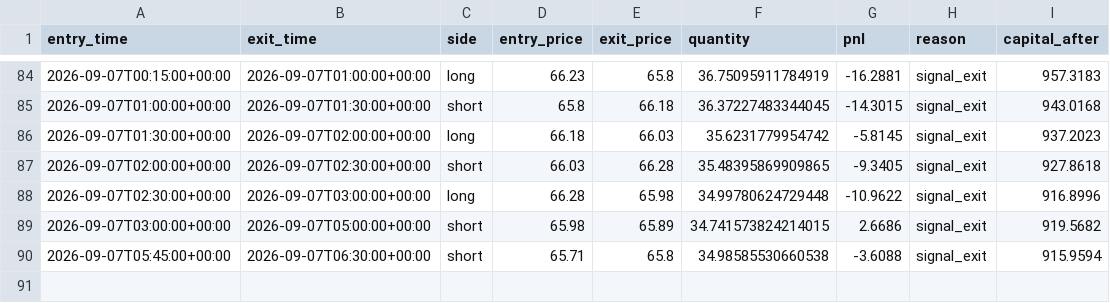
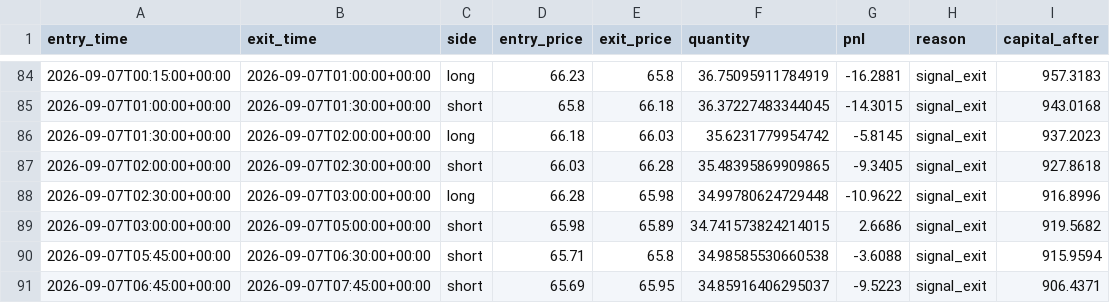
Before and after one commit to laluyadavreturn-dotcom/XAGUSDT-CCI-, a CSV file: xagusdt_paper_trades.csv, drawn as a sheet; only a part is shown, gaps mark what is left out; the diff names each change by its address in the sheet, - before the commit and + after, or states it on an @@ line.

```diff
--- a/xagusdt_paper_trades.csv
+++ b/xagusdt_paper_trades.csv
+row 91: 2026-09-07T06:45:00+00:00 | 2026-09-07T07:45:00+00:00 | short | 65.69 | 65.95 | 34.85916406295037 | -9.5223 | signal_exit | 906.4371
```
Also changed, not shown: 1 other file.
